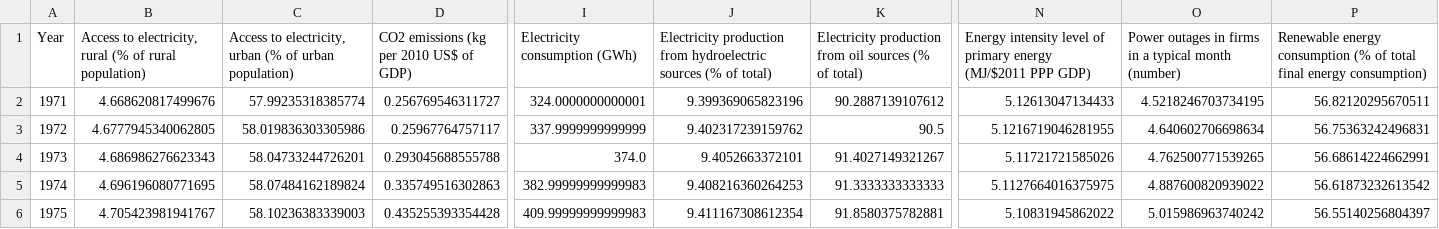
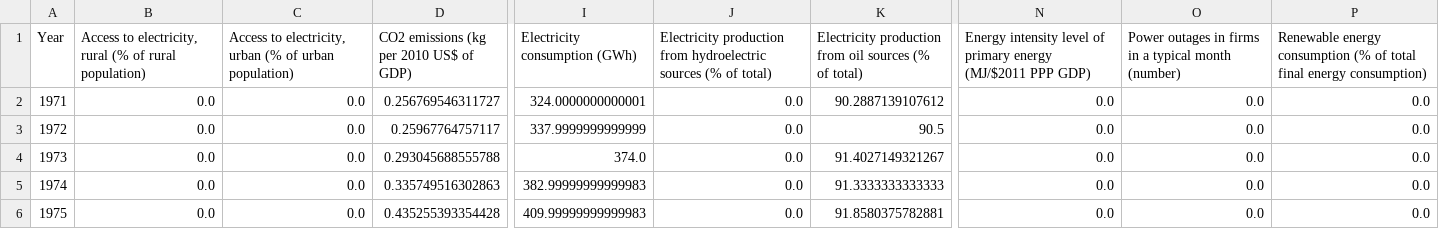
Before and after one commit to valerb997/Dashboard, a CSV file: datasets/WorldBank_energy+.csv, drawn as a sheet; only a part is shown, gaps mark what is left out; the diff covers the shown part only; the diff names each change by its address in the sheet, - before the commit and + after, or states it on an @@ line.

```diff
--- a/datasets/WorldBank_energy+.csv
+++ b/datasets/WorldBank_energy+.csv
-B2: 4.668620817499676
+B2: 0.0
-C2: 57.99235318385774
+C2: 0.0
-J2: 9.399369065823196
+J2: 0.0
-N2: 5.12613047134433
+N2: 0.0
-O2: 4.5218246703734195
+O2: 0.0
-P2: 56.82120295670511
+P2: 0.0
-B3: 4.6777945340062805
+B3: 0.0
-C3: 58.019836303305986
+C3: 0.0
-J3: 9.402317239159762
+J3: 0.0
-N3: 5.1216719046281955
+N3: 0.0
-O3: 4.640602706698634
+O3: 0.0
-P3: 56.75363242496831
+P3: 0.0
-B4: 4.686986276623343
+B4: 0.0
-C4: 58.04733244726201
+C4: 0.0
-J4: 9.4052663372101
+J4: 0.0
-N4: 5.11721721585026
+N4: 0.0
-O4: 4.762500771539265
+O4: 0.0
-P4: 56.68614224662991
+P4: 0.0
-B5: 4.696196080771695
+B5: 0.0
-C5: 58.07484162189824
+C5: 0.0
-J5: 9.408216360264253
+J5: 0.0
-N5: 5.1127664016375975
+N5: 0.0
-O5: 4.887600820939022
+O5: 0.0
-P5: 56.61873232613542
+P5: 0.0
-B6: 4.705423981941767
+B6: 0.0
-C6: 58.10236383339003
+C6: 0.0
-J6: 9.411167308612354
+J6: 0.0
-N6: 5.10831945862022
+N6: 0.0
-O6: 5.015986963740242
+O6: 0.0
-P6: 56.55140256804397
+P6: 0.0
```
Also changed, not shown: 119 edited cells elsewhere in this file, datasets/WorldBank_environment+.csv, datasets/WorldBank_social+.csv, 14 other files.
